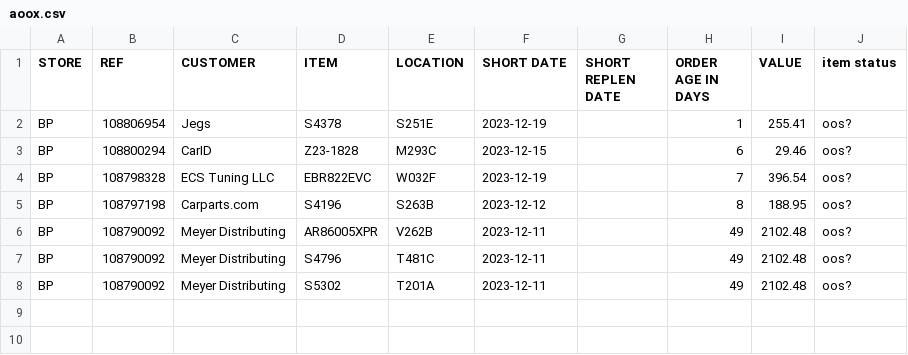
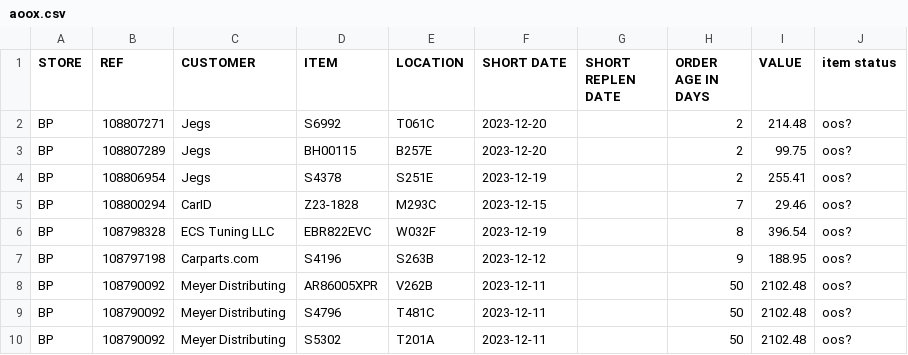
Before and after one commit to MisterAwo/data, a CSV file: aoox.csv, drawn as a sheet.

```diff
--- a/aoox.csv
+++ b/aoox.csv
@@ -1,8 +1,10 @@
 STORE,REF,CUSTOMER,ITEM,LOCATION,SHORT DATE,SHORT REPLEN DATE,ORDER AGE IN DAYS,VALUE,item status
-BP,108806954,Jegs,S4378                           ,S251E                           ,2023-12-19,,1,255.41,oos?
-BP,108800294,CarID,Z23-1828                        ,M293C                           ,2023-12-15,,6,29.46,oos?
-BP,108798328,ECS Tuning LLC,EBR822EVC                       ,W032F                           ,2023-12-19,,7,396.54,oos?
-BP,108797198,Carparts.com,S4196                           ,S263B                           ,2023-12-12,,8,188.95,oos?
-BP,108790092,Meyer Distributing,AR86005XPR                      ,V262B                           ,2023-12-11,,49,2102.48,oos?
-BP,108790092,Meyer Distributing,S4796                           ,T481C                           ,2023-12-11,,49,2102.48,oos?
-BP,108790092,Meyer Distributing,S5302                           ,T201A                           ,2023-12-11,,49,2102.48,oos?
+BP,108807271,Jegs,S6992                           ,T061C                           ,2023-12-20,,2,214.48,oos?
+BP,108807289,Jegs,BH00115                         ,B257E                           ,2023-12-20,,2,99.75,oos?
+BP,108806954,Jegs,S4378                           ,S251E                           ,2023-12-19,,2,255.41,oos?
+BP,108800294,CarID,Z23-1828                        ,M293C                           ,2023-12-15,,7,29.46,oos?
+BP,108798328,ECS Tuning LLC,EBR822EVC                       ,W032F                           ,2023-12-19,,8,396.54,oos?
+BP,108797198,Carparts.com,S4196                           ,S263B                           ,2023-12-12,,9,188.95,oos?
+BP,108790092,Meyer Distributing,AR86005XPR                      ,V262B                           ,2023-12-11,,50,2102.48,oos?
+BP,108790092,Meyer Distributing,S4796                           ,T481C                           ,2023-12-11,,50,2102.48,oos?
+BP,108790092,Meyer Distributing,S5302                           ,T201A                           ,2023-12-11,,50,2102.48,oos?
```
Also changed, not shown: aoo.csv.
